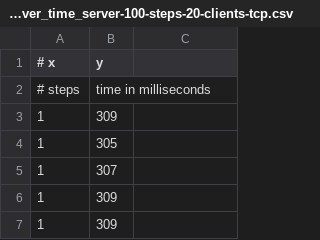
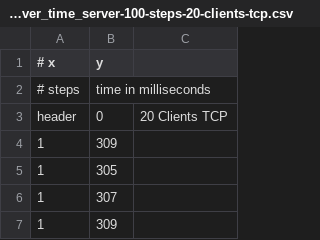
Before and after one commit to FurtherV/vps-1-btu-cottbus, a CSV file: python/src/csv/steps-over-time/steps_over_time_server-100-steps-20-clients-tcp.csv, drawn as a sheet; only a part is shown; the shorter side is filled out with more unchanged rows; the diff names each change by its address in the sheet, - before the commit and + after, or states it on an @@ line.

```diff
--- a/python/src/csv/steps-over-time/steps_over_time_server-100-steps-20-clients-tcp.csv
+++ b/python/src/csv/steps-over-time/steps_over_time_server-100-steps-20-clients-tcp.csv
+row 3: header | 0 | 20 Clients TCP
```
Also changed, not shown: python/src/csv/steps-over-time/steps_over_time_server-100-steps-01-clients-tcp.csv, python/src/csv/steps-over-time/steps_over_time_server-100-steps-01-clients-udp.csv, 10 other files.
